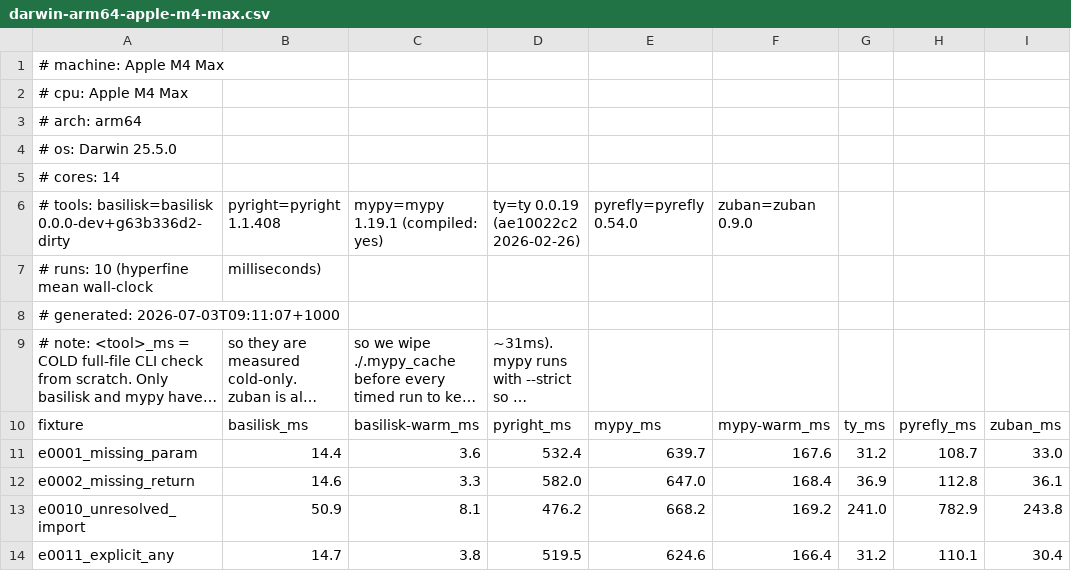
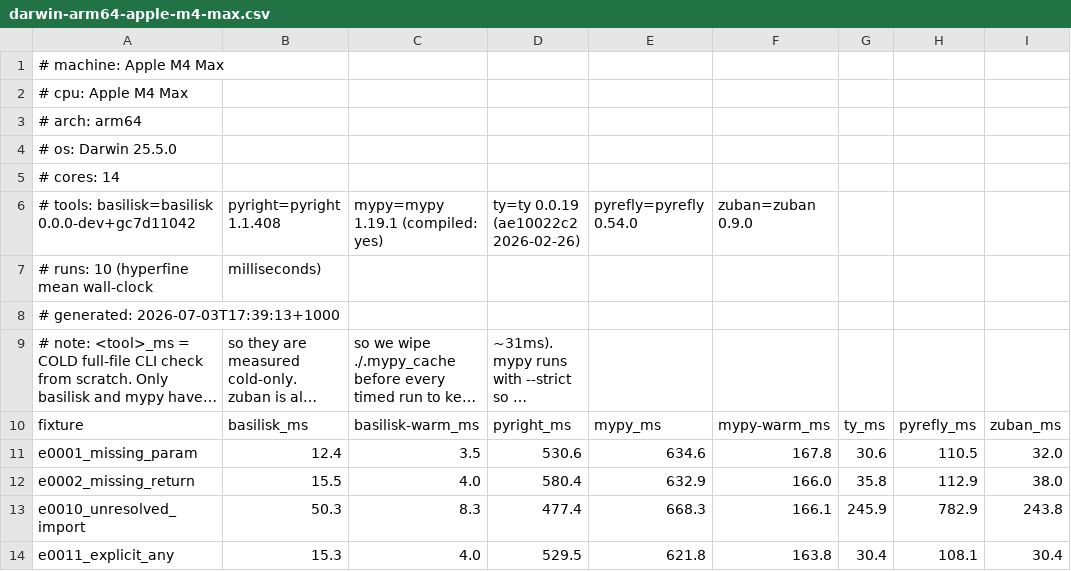
Before and after one commit to Nimblesite/Basilisk, a CSV file: benchmarks/status/darwin-arm64-apple-m4-max.csv, drawn as a sheet; only a part is shown; long unchanged cells end in …; the diff covers the shown part only; the diff names each change by its address in the sheet, - before the commit and + after, or states it on an @@ line.

Commit message:
bench: refresh darwin-arm64 baseline on the clean committed binary
The previous baseline was stamped from a dirty working tree
(basilisk 0.0.0-dev+g63b336d2-dirty). Rerun `make bench` on the clean
committed binary (gc7d11042): PASS, no regression vs baseline. basilisk
remains the fastest analyzer measured (warm fastest on every fixture;
cold beats ty/zuban on the target rules e0011/e0022/e0036). Timings move
only within run-to-run noise, far inside the 25% gate.

```diff
--- a/benchmarks/status/darwin-arm64-apple-m4-max.csv
+++ b/benchmarks/status/darwin-arm64-apple-m4-max.csv
-A6: …tools: basilisk=basilisk 0.0.0-dev+g63b336d2-dirty
+A6: …tools: basilisk=basilisk 0.0.0-dev+gc7d11042
-A8: # generated: 2026-07-03T09:11:07+1000
+A8: # generated: 2026-07-03T17:39:13+1000
-B11: 14.4
+B11: 12.4
-C11: 3.6
+C11: 3.5
-D11: 532.4
+D11: 530.6
-E11: 639.7
+E11: 634.6
-F11: 167.6
+F11: 167.8
-G11: 31.2
+G11: 30.6
-H11: 108.7
+H11: 110.5
-I11: 33.0
+I11: 32.0
-B12: 14.6
+B12: 15.5
-C12: 3.3
+C12: 4.0
-D12: 582.0
+D12: 580.4
-E12: 647.0
+E12: 632.9
-F12: 168.4
+F12: 166.0
-G12: 36.9
+G12: 35.8
-H12: 112.8
+H12: 112.9
-I12: 36.1
+I12: 38.0
-B13: 50.9
+B13: 50.3
-C13: 8.1
+C13: 8.3
-D13: 476.2
+D13: 477.4
-E13: 668.2
+E13: 668.3
-F13: 169.2
+F13: 166.1
-G13: 241.0
+G13: 245.9
-B14: 14.7
+B14: 15.3
-C14: 3.8
+C14: 4.0
-D14: 519.5
+D14: 529.5
-E14: 624.6
+E14: 621.8
-F14: 166.4
+F14: 163.8
-G14: 31.2
+G14: 30.4
-H14: 110.1
+H14: 108.1
```
Also changed, not shown: 98 edited cells elsewhere in this file.
